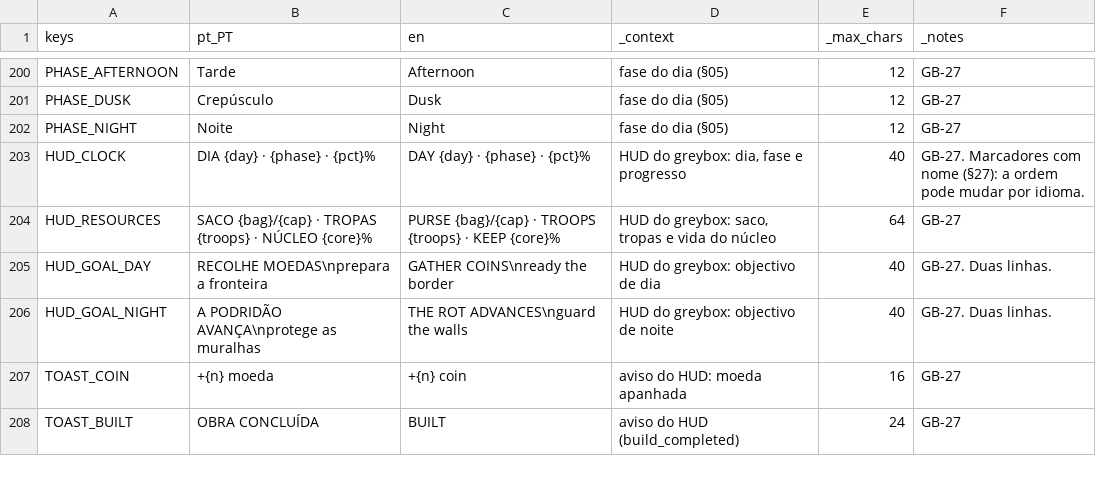
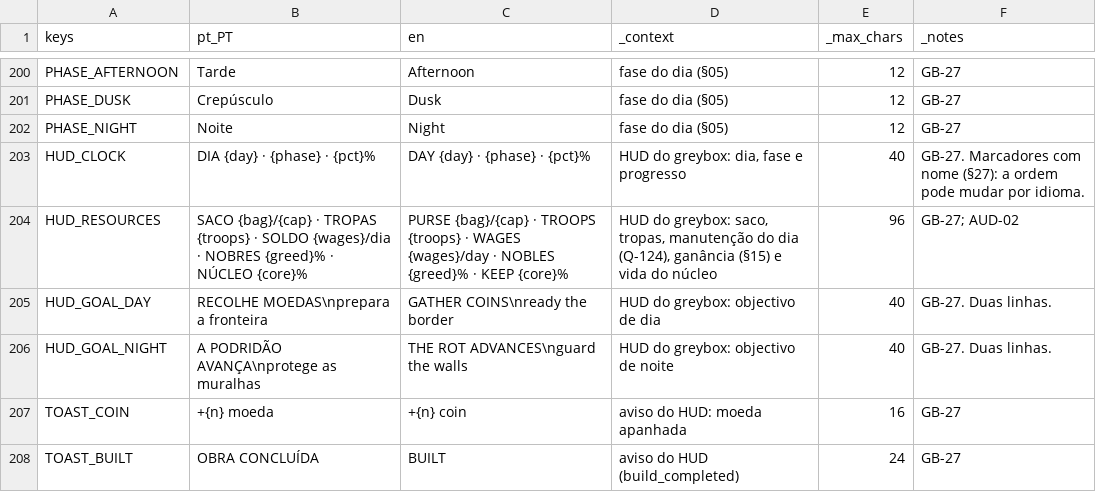
Before and after one commit to henriquecoding/empire, a CSV file: data/i18n/strings.csv, drawn as a sheet; only a part is shown, gaps mark what is left out.

```diff
--- a/data/i18n/strings.csv
+++ b/data/i18n/strings.csv
@@ -413,3 +413,3 @@ PHASE_NIGHT,Noite,Night,fase do dia (§05),12,GB-27
 HUD_CLOCK,DIA {day} · {phase} · {pct}%,DAY {day} · {phase} · {pct}%,"HUD do greybox: dia, fase e progresso",40,GB-27. Marcadores com nome (§27): a ordem pode mudar por idioma.
-HUD_RESOURCES,SACO {bag}/{cap}   ·   TROPAS {troops}   ·   NÚCLEO {core}%,PURSE {bag}/{cap}   ·   TROOPS {troops}   ·   KEEP {core}%,"HUD do greybox: saco, tropas e vida do núcleo",64,GB-27
+HUD_RESOURCES,SACO {bag}/{cap} · TROPAS {troops} · SOLDO {wages}/dia · NOBRES {greed}% · NÚCLEO {core}%,PURSE {bag}/{cap} · TROOPS {troops} · WAGES {wages}/day · NOBLES {greed}% · KEEP {core}%,"HUD do greybox: saco, tropas, manutenção do dia (Q-124), ganância (§15) e vida do núcleo",96,GB-27; AUD-02
 HUD_GOAL_DAY,RECOLHE MOEDAS\nprepara a fronteira,GATHER COINS\nready the border,HUD do greybox: objectivo de dia,40,GB-27. Duas linhas.
```
Also changed, not shown: data/source/economy.csv, 40 other files.
